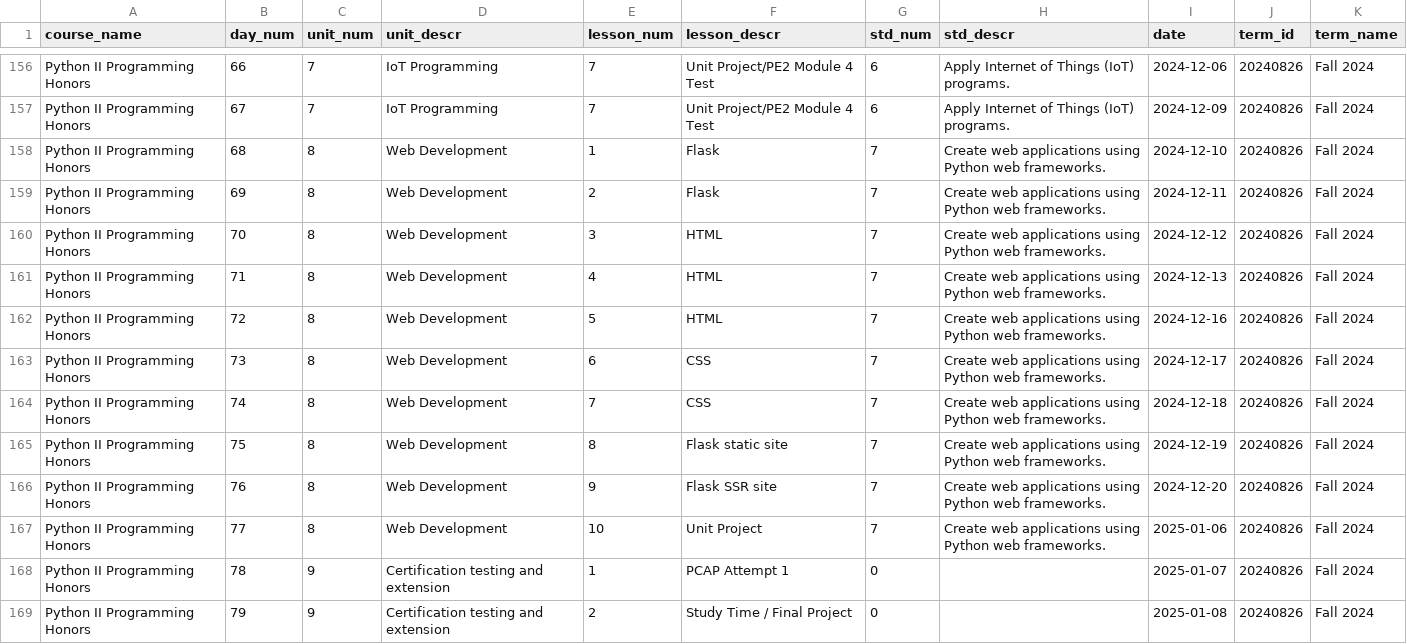
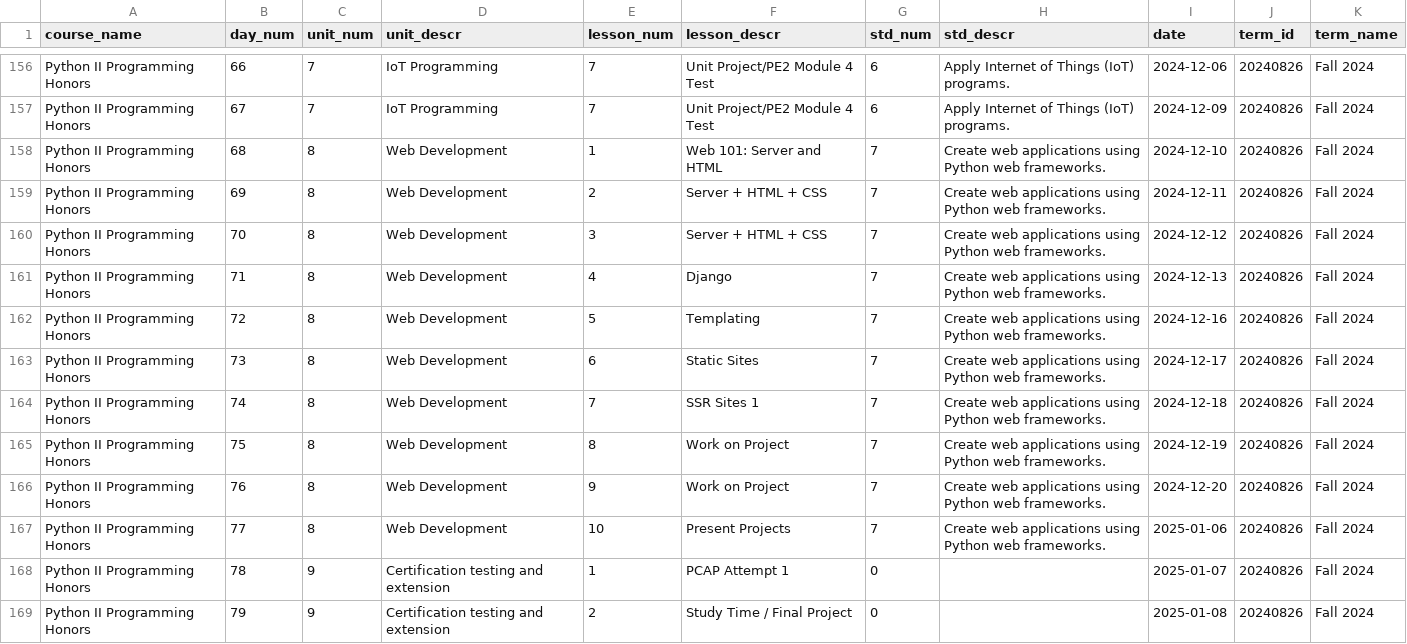
Before and after one commit to whlapinel/whlapinel.github.io, a CSV file: cmd/data/csv_files/schedules.csv, drawn as a sheet; only a part is shown, gaps mark what is left out.

```diff
--- a/cmd/data/csv_files/schedules.csv
+++ b/cmd/data/csv_files/schedules.csv
@@ -157,12 +157,12 @@ Python II Programming Honors,66,7,IoT Programming,7,Unit Project/PE2 Module 4 Te
 Python II Programming Honors,67,7,IoT Programming,7,Unit Project/PE2 Module 4 Test,6,Apply Internet of Things (IoT) programs.,2024-12-09,20240826,Fall 2024
-Python II Programming Honors,68,8,Web Development,1,Flask,7,Create web applications using Python web frameworks.,2024-12-10,20240826,Fall 2024
-Python II Programming Honors,69,8,Web Development,2,Flask,7,Create web applications using Python web frameworks.,2024-12-11,20240826,Fall 2024
-Python II Programming Honors,70,8,Web Development,3,HTML,7,Create web applications using Python web frameworks.,2024-12-12,20240826,Fall 2024
-Python II Programming Honors,71,8,Web Development,4,HTML,7,Create web applications using Python web frameworks.,2024-12-13,20240826,Fall 2024
-Python II Programming Honors,72,8,Web Development,5,HTML,7,Create web applications using Python web frameworks.,2024-12-16,20240826,Fall 2024
-Python II Programming Honors,73,8,Web Development,6,CSS,7,Create web applications using Python web frameworks.,2024-12-17,20240826,Fall 2024
-Python II Programming Honors,74,8,Web Development,7,CSS,7,Create web applications using Python web frameworks.,2024-12-18,20240826,Fall 2024
-Python II Programming Honors,75,8,Web Development,8,Flask static site,7,Create web applications using Python web frameworks.,2024-12-19,20240826,Fall 2024
-Python II Programming Honors,76,8,Web Development,9,Flask SSR site,7,Create web applications using Python web frameworks.,2024-12-20,20240826,Fall 2024
-Python II Programming Honors,77,8,Web Development,10,Unit Project,7,Create web applications using Python web frameworks.,2025-01-06,20240826,Fall 2024
+Python II Programming Honors,68,8,Web Development,1,Web 101: Server and HTML,7,Create web applications using Python web frameworks.,2024-12-10,20240826,Fall 2024
+Python II Programming Honors,69,8,Web Development,2,Server + HTML + CSS,7,Create web applications using Python web frameworks.,2024-12-11,20240826,Fall 2024
+Python II Programming Honors,70,8,Web Development,3,Server + HTML + CSS,7,Create web applications using Python web frameworks.,2024-12-12,20240826,Fall 2024
+Python II Programming Honors,71,8,Web Development,4,Django,7,Create web applications using Python web frameworks.,2024-12-13,20240826,Fall 2024
+Python II Programming Honors,72,8,Web Development,5,Templating,7,Create web applications using Python web frameworks.,2024-12-16,20240826,Fall 2024
+Python II Programming Honors,73,8,Web Development,6,Static Sites,7,Create web applications using Python web frameworks.,2024-12-17,20240826,Fall 2024
+Python II Programming Honors,74,8,Web Development,7,SSR Sites 1,7,Create web applications using Python web frameworks.,2024-12-18,20240826,Fall 2024
+Python II Programming Honors,75,8,Web Development,8,Work on Project,7,Create web applications using Python web frameworks.,2024-12-19,20240826,Fall 2024
+Python II Programming Honors,76,8,Web Development,9,Work on Project,7,Create web applications using Python web frameworks.,2024-12-20,20240826,Fall 2024
+Python II Programming Honors,77,8,Web Development,10,Present Projects,7,Create web applications using Python web frameworks.,2025-01-06,20240826,Fall 2024
 Python II Programming Honors,78,9,Certification testing and extension,1,PCAP Attempt 1,0,,2025-01-07,20240826,Fall 2024
```
Also changed, not shown: 11 other files.
